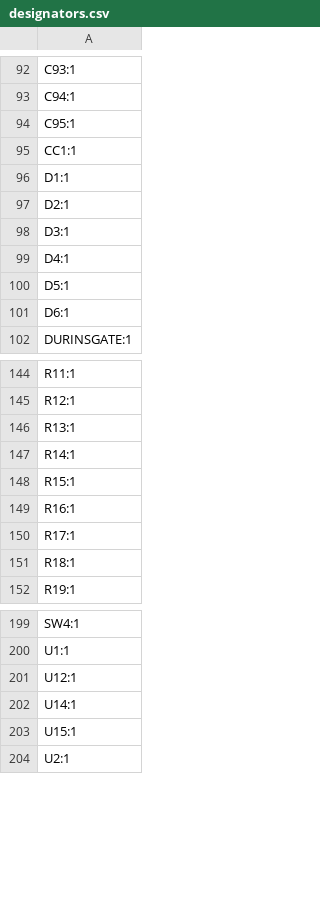
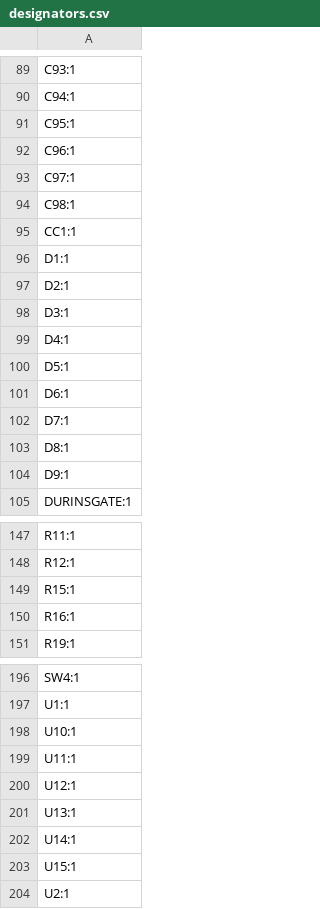
Before and after one commit to eren-akbayin/NanoGaN, a CSV file: production/designators.csv, drawn as a sheet; only a part is shown, gaps mark what is left out; removed rows and columns are numbered as before the commit, all else as after; the diff covers the shown part only; the diff names each change by its address in the sheet, - before the commit and + after, or states it on an @@ line.

```diff
--- a/production/designators.csv
+++ b/production/designators.csv
+row 92: C96:1
+row 93: C97:1
+row 94: C98:1
+row 102: D7:1
+row 103: D8:1
+row 104: D9:1
-row 146: R13:1
-row 147: R14:1
-row 150: R17:1
-row 151: R18:1
+row 198: U10:1
+row 199: U11:1
+row 201: U13:1
```
Also changed, not shown: 5 removed rows elsewhere in this file, production/bom.csv, production/positions.csv, 13 other files.
